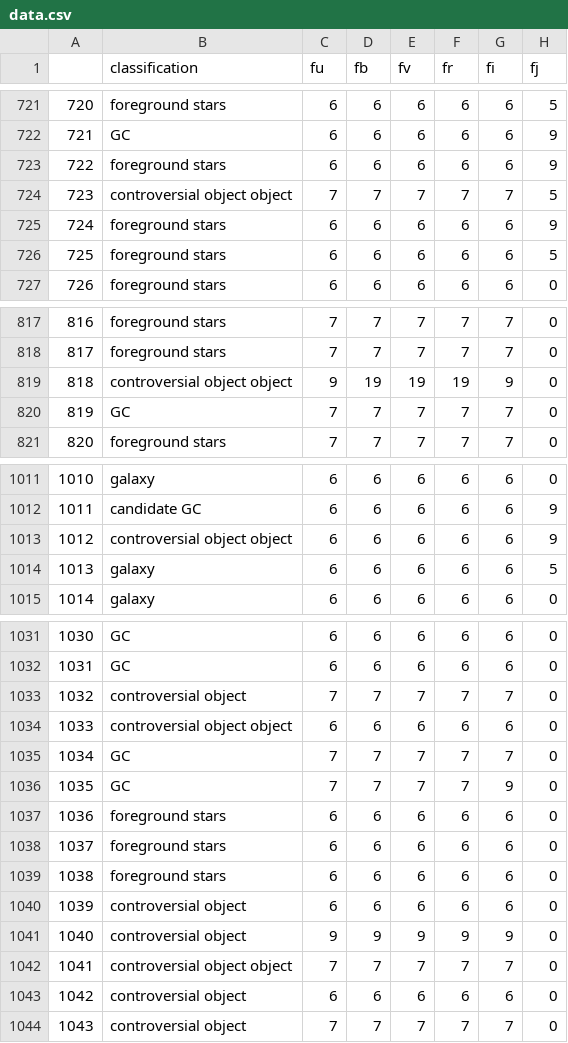
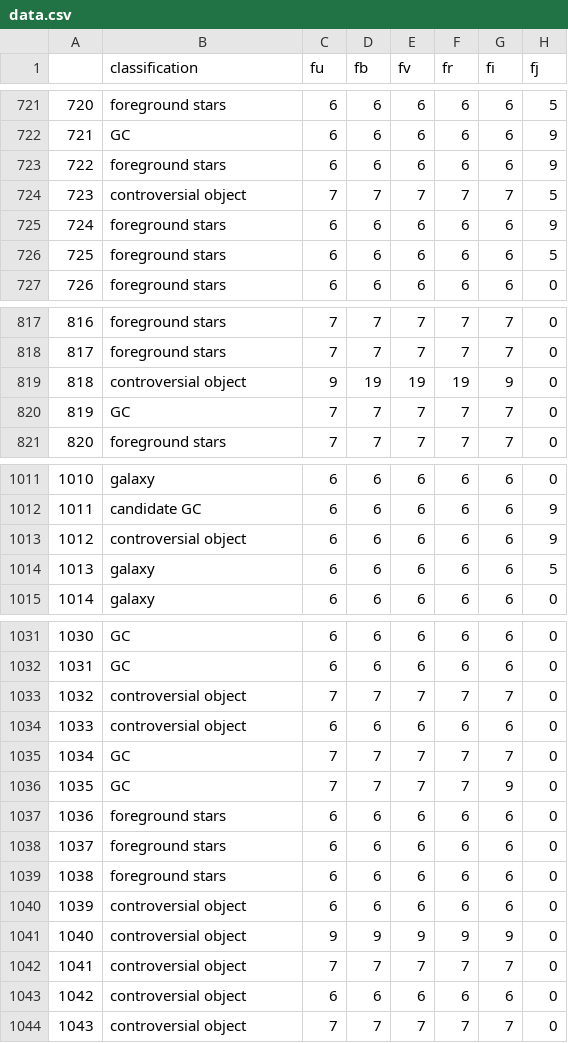
Before and after one commit to monthakan/m31-globular-star-dataset, a CSV file: data.csv, drawn as a sheet; only a part is shown, gaps mark what is left out; the diff covers the shown part only; the diff names each change by its address in the sheet, - before the commit and + after, or states it on an @@ line.

```diff
--- a/data.csv
+++ b/data.csv
-B724 (classification): controversial object object
+B724 (classification): controversial object
-B819 (classification): controversial object object
+B819 (classification): controversial object
-B1013 (classification): controversial object object
+B1013 (classification): controversial object
-B1034 (classification): controversial object object
+B1034 (classification): controversial object
-B1042 (classification): controversial object object
+B1042 (classification): controversial object
```
Also changed, not shown: 17 edited cells elsewhere in this file.
